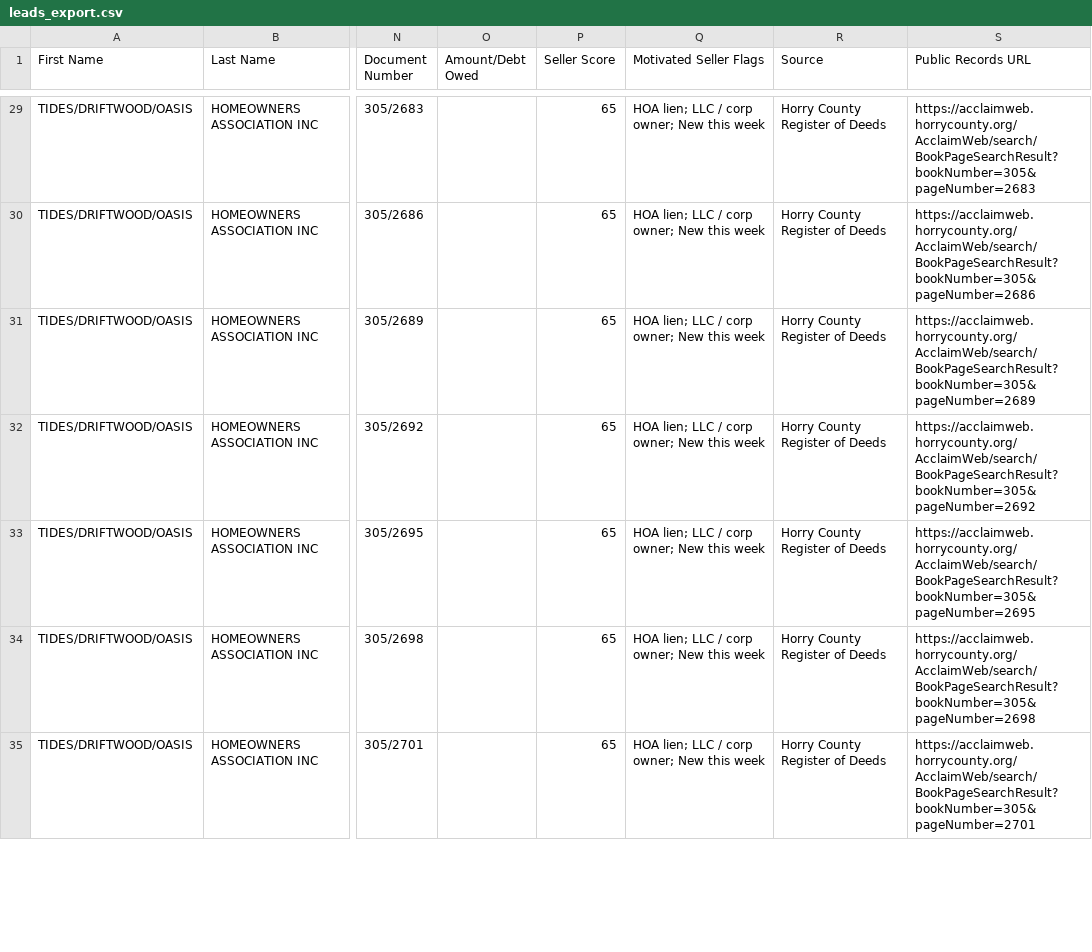
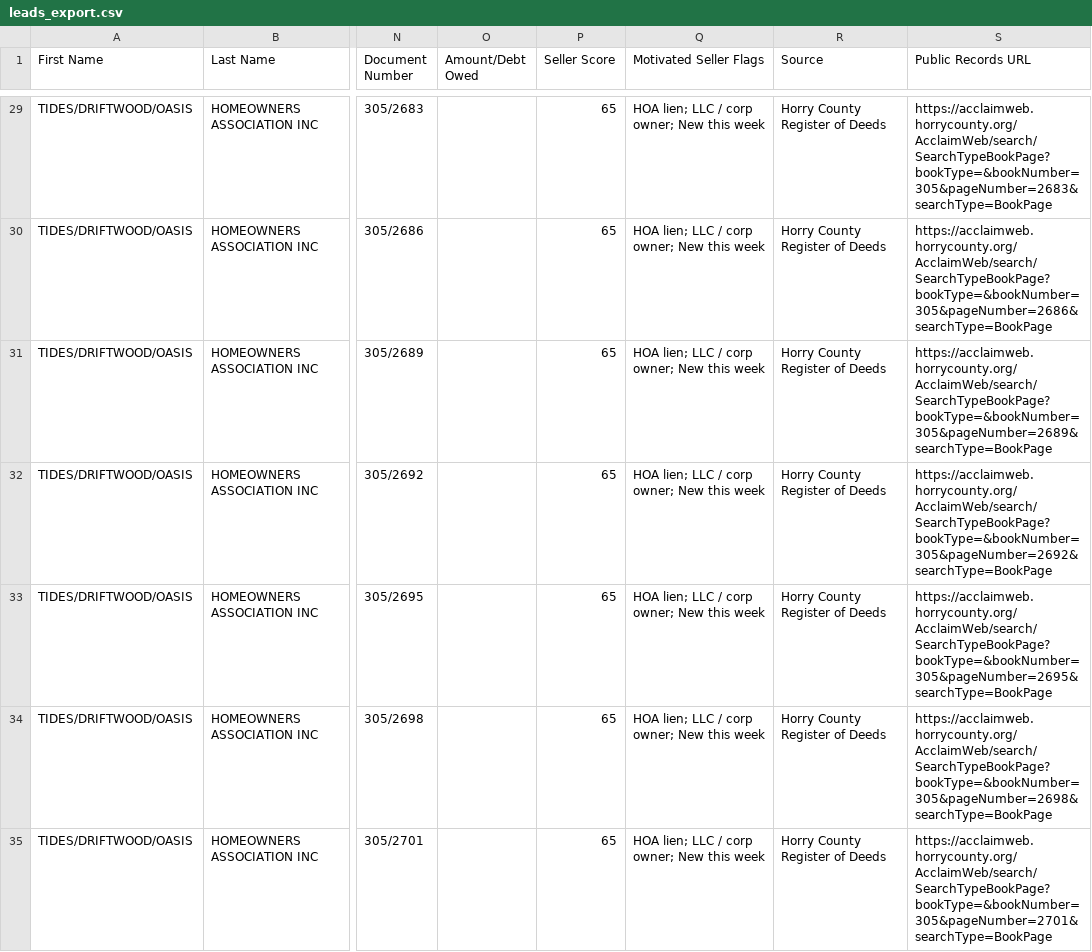
Before and after one commit to BRREH/horry-county-leads, a CSV file: data/leads_export.csv, drawn as a sheet; only a part is shown, gaps mark what is left out; the diff covers the shown part only; the diff names each change by its address in the sheet, - before the commit and + after, or states it on an @@ line.

```diff
--- a/data/leads_export.csv
+++ b/data/leads_export.csv
-S29 (Public Records URL): https://acclaimweb.horrycounty.org/AcclaimWeb/search/BookPageSearchResult?bookNumber=305&pageNumber=2683
+S29 (Public Records URL): https://acclaimweb.horrycounty.org/AcclaimWeb/search/SearchTypeBookPage?bookType=&bookNumber=305&pageNumber=2683&searchType=BookPage
-S30 (Public Records URL): https://acclaimweb.horrycounty.org/AcclaimWeb/search/BookPageSearchResult?bookNumber=305&pageNumber=2686
+S30 (Public Records URL): https://acclaimweb.horrycounty.org/AcclaimWeb/search/SearchTypeBookPage?bookType=&bookNumber=305&pageNumber=2686&searchType=BookPage
-S31 (Public Records URL): https://acclaimweb.horrycounty.org/AcclaimWeb/search/BookPageSearchResult?bookNumber=305&pageNumber=2689
+S31 (Public Records URL): https://acclaimweb.horrycounty.org/AcclaimWeb/search/SearchTypeBookPage?bookType=&bookNumber=305&pageNumber=2689&searchType=BookPage
-S32 (Public Records URL): https://acclaimweb.horrycounty.org/AcclaimWeb/search/BookPageSearchResult?bookNumber=305&pageNumber=2692
+S32 (Public Records URL): https://acclaimweb.horrycounty.org/AcclaimWeb/search/SearchTypeBookPage?bookType=&bookNumber=305&pageNumber=2692&searchType=BookPage
-S33 (Public Records URL): https://acclaimweb.horrycounty.org/AcclaimWeb/search/BookPageSearchResult?bookNumber=305&pageNumber=2695
+S33 (Public Records URL): https://acclaimweb.horrycounty.org/AcclaimWeb/search/SearchTypeBookPage?bookType=&bookNumber=305&pageNumber=2695&searchType=BookPage
-S34 (Public Records URL): https://acclaimweb.horrycounty.org/AcclaimWeb/search/BookPageSearchResult?bookNumber=305&pageNumber=2698
+S34 (Public Records URL): https://acclaimweb.horrycounty.org/AcclaimWeb/search/SearchTypeBookPage?bookType=&bookNumber=305&pageNumber=2698&searchType=BookPage
-S35 (Public Records URL): https://acclaimweb.horrycounty.org/AcclaimWeb/search/BookPageSearchResult?bookNumber=305&pageNumber=2701
+S35 (Public Records URL): https://acclaimweb.horrycounty.org/AcclaimWeb/search/SearchTypeBookPage?bookType=&bookNumber=305&pageNumber=2701&searchType=BookPage
```
Also changed, not shown: 144 edited cells elsewhere in this file, 2 other files.
